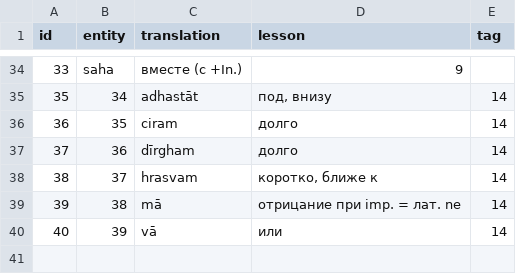
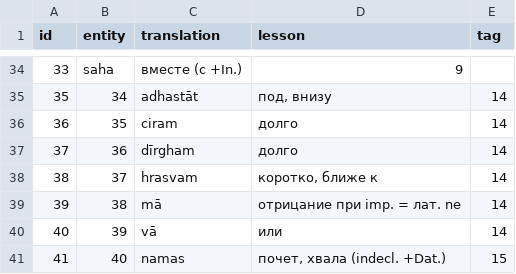
Before and after one commit to alexander-myltsev/buhler-sanskrit-book, a TSV file: src/dictionary/other.tsv, drawn as a sheet; only a part is shown, gaps mark what is left out; the diff names each change by its address in the sheet, - before the commit and + after, or states it on an @@ line.

```diff
--- a/src/dictionary/other.tsv
+++ b/src/dictionary/other.tsv
+row 41: 41 | 40 | namas | почет, хвала (indecl. +Dat.) | 15
```
Also changed, not shown: src/dictionary/adjective.tsv, src/dictionary/noun.tsv, 2 other files.
